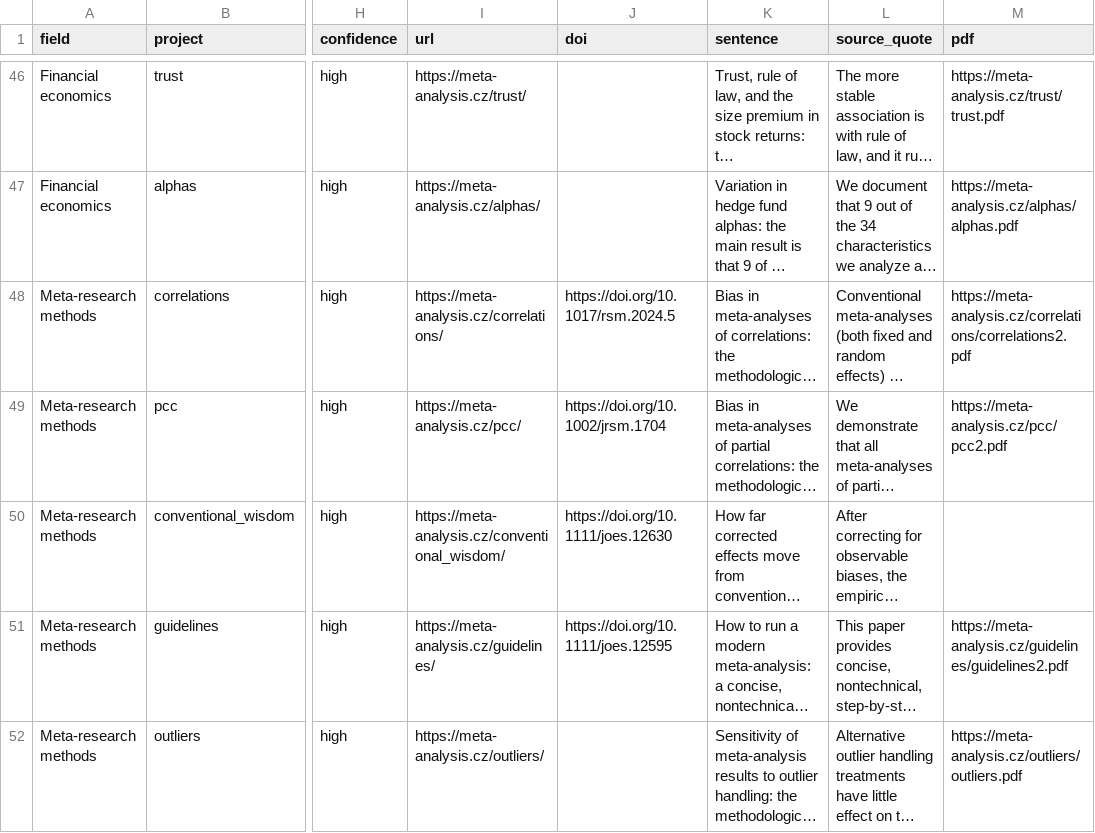
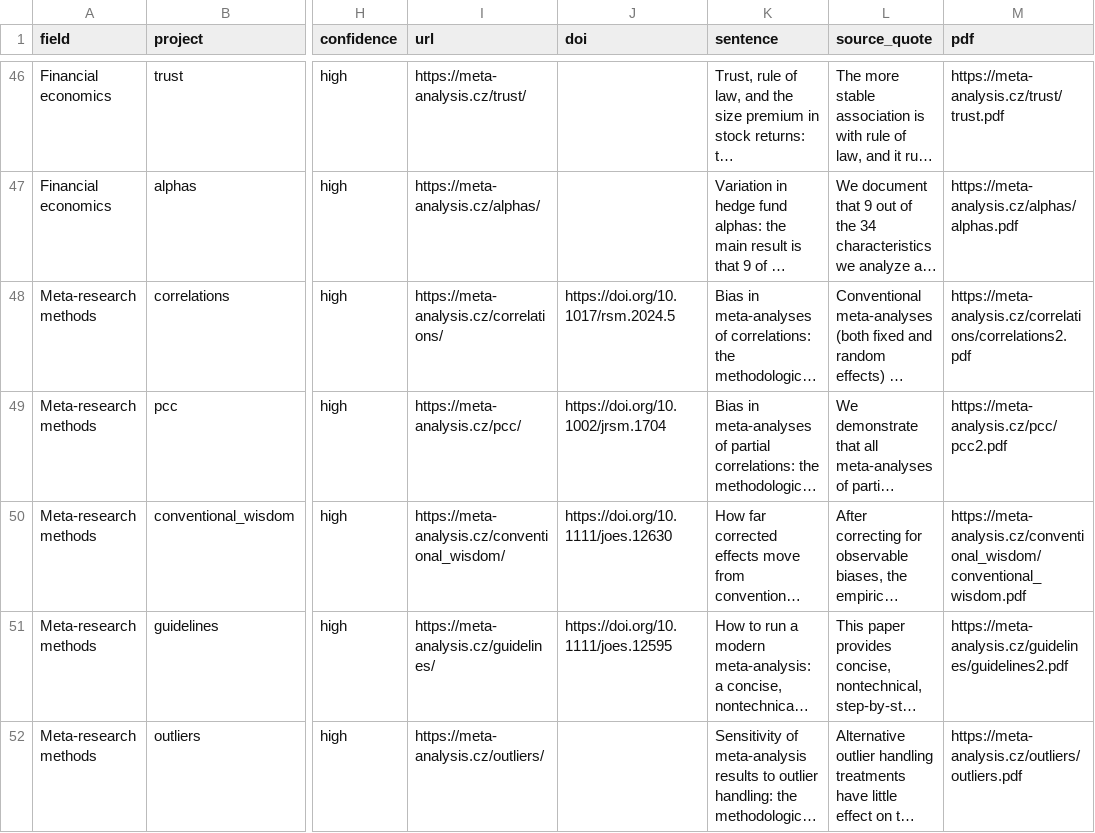
Before and after one commit to tjhavranek/meta-analysis.cz, a CSV file: estimates.csv, drawn as a sheet; only a part is shown, gaps mark what is left out; long unchanged cells end in …; the diff names each change by its address in the sheet, - before the commit and + after, or states it on an @@ line.

```diff
--- a/estimates.csv
+++ b/estimates.csv
-M50 (pdf): (empty)
+M50 (pdf): https://meta-analysis.cz/conventional_wisdom/conventional_wisdom.pdf
```
Also changed, not shown: 4 other files.
